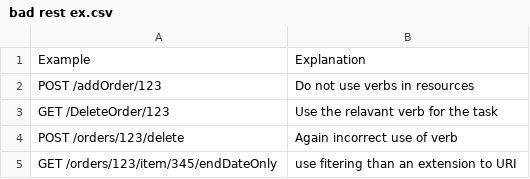
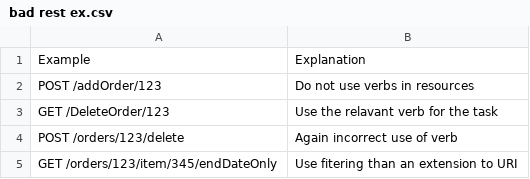
Before and after one commit to rumeshmadhusanka/medium, a CSV file: bad rest ex.csv, drawn as a sheet.

Commit message:
Update bad rest ex.csv

```diff
--- a/bad rest ex.csv
+++ b/bad rest ex.csv
@@ -4,2 +4,2 @@ GET /DeleteOrder/123,Use the relavant verb for the task,
 POST /orders/123/delete,Again incorrect use of verb,
-GET /orders/123/item/345/endDateOnly,use fitering than an extension to URI,
+GET /orders/123/item/345/endDateOnly,Use fitering than an extension to URI,
```
